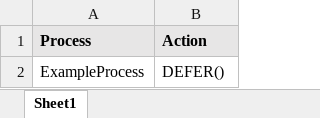
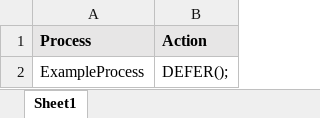
Before and after one commit to mpraski/dein-apotheker-be, an Excel workbook: local/scenarios/cough/Scenario.xlsx, sheet Sheet1, drawn as a sheet; values as stored, in another font and other column widths than the file's, no borders; the diff names each change by its address in the sheet, - before the commit and + after, or states it on an @@ line.

```diff
--- a/local/scenarios/cough/Scenario.xlsx (sheet Sheet1)
+++ b/local/scenarios/cough/Scenario.xlsx (sheet Sheet1)
-B2 (Action): DEFER()
+B2 (Action): DEFER();
```
Also changed, not shown: local/scenarios/cough/processes/ExampleProcess.xlsx, 8 other files.
